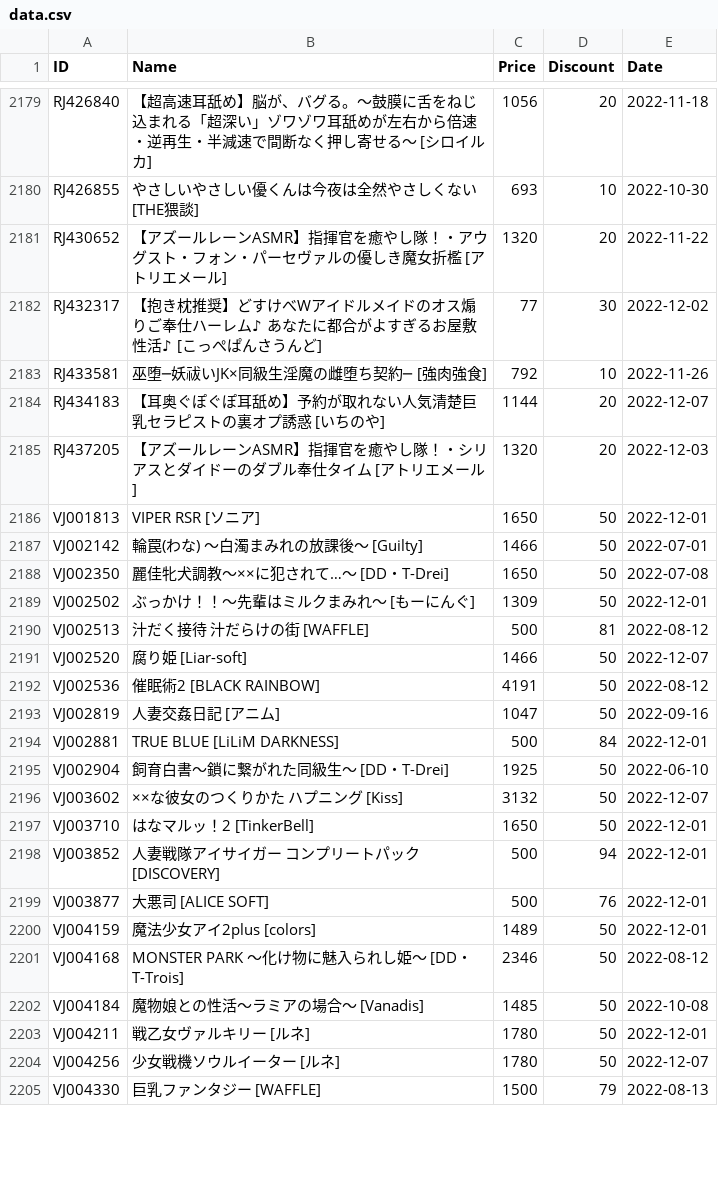
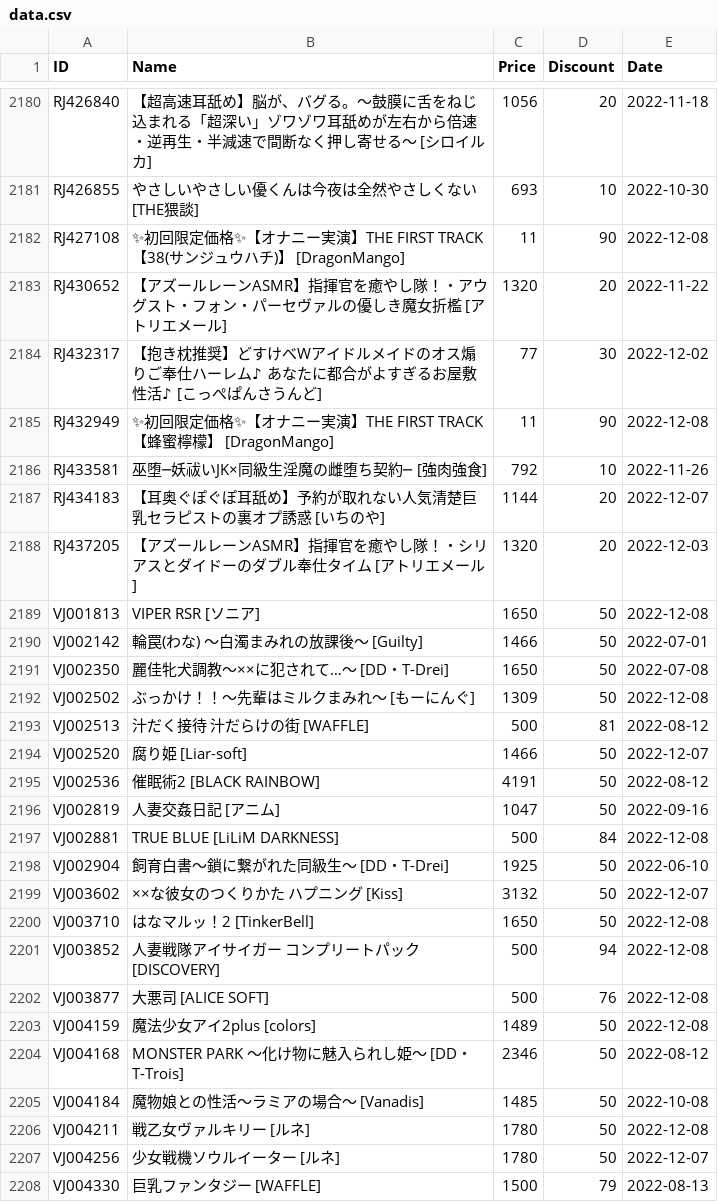
Before and after one commit to imba-tjd/DLWatcher, a CSV file: data.csv, drawn as a sheet; only a part is shown, gaps mark what is left out; the diff covers the shown part only.

```diff
--- a/data.csv
+++ b/data.csv
@@ -2180,4 +2181,6 @@ RJ426840,【超高速耳舐め】脳が、バグる。～鼓膜に舌をねじ
 RJ426855,やさしいやさしい優くんは今夜は全然やさしくない [THE猥談],693,10,2022-10-30
+RJ427108,✨初回限定価格✨【オナニー実演】THE FIRST TRACK【38(サンジュウハチ)】 [DragonMango],11,90,2022-12-08
 RJ430652,【アズールレーンASMR】指揮官を癒やし隊！・アウグスト・フォン・パーセヴァルの優しき魔女折檻 [アトリエメール],1320,20,2022-11-22
 RJ432317,【抱き枕推奨】どすけべWアイドルメイドのオス煽りご奉仕ハーレム♪ あなたに都合がよすぎるお屋敷性活♪ [こっぺぱんさうんど],77,30,2022-12-02
+RJ432949,✨初回限定価格✨【オナニー実演】THE FIRST TRACK【蜂蜜檸檬】 [DragonMango],11,90,2022-12-08
 RJ433581,巫堕─妖祓いJK×同級生淫魔の雌堕ち契約─ [強肉強食],792,10,2022-11-26
@@ -2185,6 +2188,6 @@ RJ434183,【耳奥ぐぽぐぽ耳舐め】予約が取れない人気清楚巨
 RJ437205,【アズールレーンASMR】指揮官を癒やし隊！・シリアスとダイドーのダブル奉仕タイム [アトリエメール],1320,20,2022-12-03
-VJ001813,VIPER RSR [ソニア],1650,50,2022-12-01
+VJ001813,VIPER RSR [ソニア],1650,50,2022-12-08
 VJ002142,輪罠(わな) ～白濁まみれの放課後～ [Guilty],1466,50,2022-07-01
 VJ002350,麗佳牝犬調教～××に犯されて…～ [DD・T-Drei],1650,50,2022-07-08
-VJ002502,ぶっかけ！！～先輩はミルクまみれ～ [もーにんぐ],1309,50,2022-12-01
+VJ002502,ぶっかけ！！～先輩はミルクまみれ～ [もーにんぐ],1309,50,2022-12-08
 VJ002513,汁だく接待　汁だらけの街 [WAFFLE],500,81,2022-08-12
@@ -2193,12 +2196,12 @@ VJ002536,催眠術2 [BLACK RAINBOW],4191,50,2022-08-12
 VJ002819,人妻交姦日記 [アニム],1047,50,2022-09-16
-VJ002881,TRUE BLUE [LiLiM DARKNESS],500,84,2022-12-01
+VJ002881,TRUE BLUE [LiLiM DARKNESS],500,84,2022-12-08
 VJ002904,飼育白書～鎖に繋がれた同級生～ [DD・T-Drei],1925,50,2022-06-10
 VJ003602,××な彼女のつくりかた　ハプニング [Kiss],3132,50,2022-12-07
-VJ003710,はなマルッ！2 [TinkerBell],1650,50,2022-12-01
-VJ003852,人妻戦隊アイサイガー コンプリートパック [DISCOVERY],500,94,2022-12-01
-VJ003877,大悪司 [ALICE SOFT],500,76,2022-12-01
-VJ004159,魔法少女アイ2plus [colors],1489,50,2022-12-01
+VJ003710,はなマルッ！2 [TinkerBell],1650,50,2022-12-08
+VJ003852,人妻戦隊アイサイガー コンプリートパック [DISCOVERY],500,94,2022-12-08
+VJ003877,大悪司 [ALICE SOFT],500,76,2022-12-08
+VJ004159,魔法少女アイ2plus [colors],1489,50,2022-12-08
 VJ004168,MONSTER PARK ～化け物に魅入られし姫～ [DD・T-Trois],2346,50,2022-08-12
 VJ004184,魔物娘との性活～ラミアの場合～ [Vanadis],1485,50,2022-10-08
-VJ004211,戦乙女ヴァルキリー [ルネ],1780,50,2022-12-01
+VJ004211,戦乙女ヴァルキリー [ルネ],1780,50,2022-12-08
 VJ004256,少女戦機ソウルイーター [ルネ],1780,50,2022-12-07
```
Also changed, not shown: 1 added row and 136 edited cells elsewhere in this file, 1 other file.
